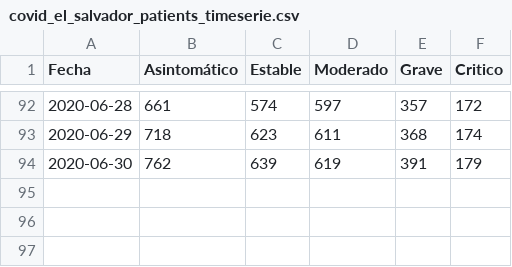
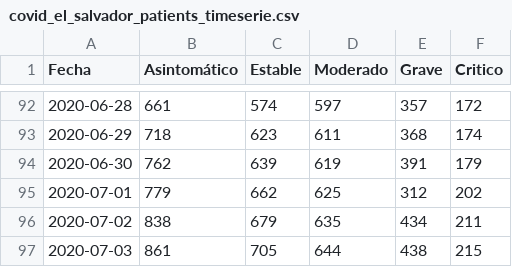
Before and after one commit to elenocastro/elenocastro.github.io, a CSV file: databases/covid_el_salvador/covid_el_salvador_patients_timeserie.csv, drawn as a sheet; only a part is shown, gaps mark what is left out.

```diff
--- a/databases/covid_el_salvador/covid_el_salvador_patients_timeserie.csv
+++ b/databases/covid_el_salvador/covid_el_salvador_patients_timeserie.csv
@@ -94 +94,4 @@ Fecha,Asintomático,Estable,Moderado,Grave,Critico
 2020-06-30,762,639,619,391,179
+2020-07-01,779,662,625,312,202
+2020-07-02,838,679,635,434,211
+2020-07-03,861,705,644,438,215
```
Also changed, not shown: databases/covid_el_salvador/covid_el_salvador_age_timeserie.csv, databases/covid_el_salvador/covid_el_salvador_sex_timeserie.csv, 27 other files.
